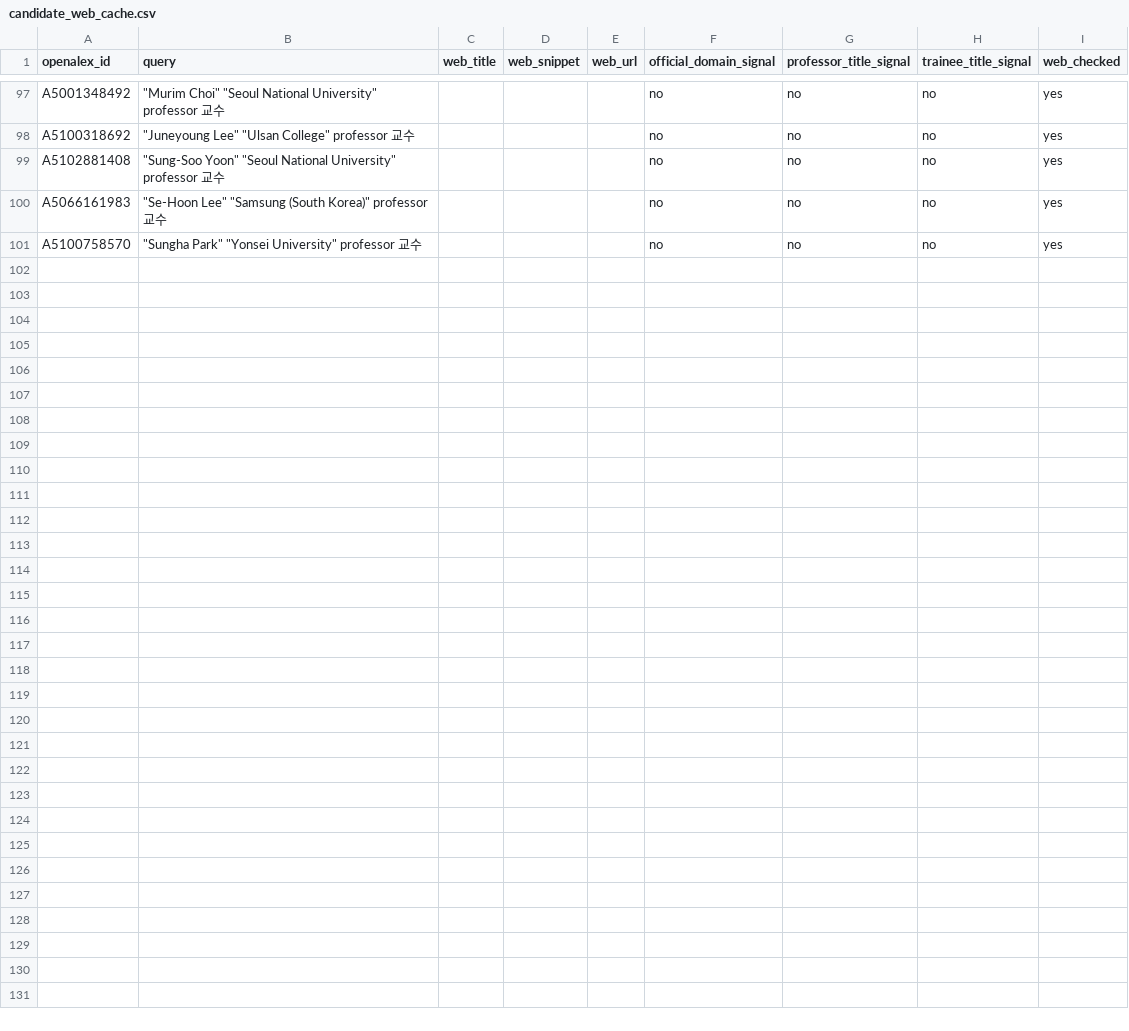
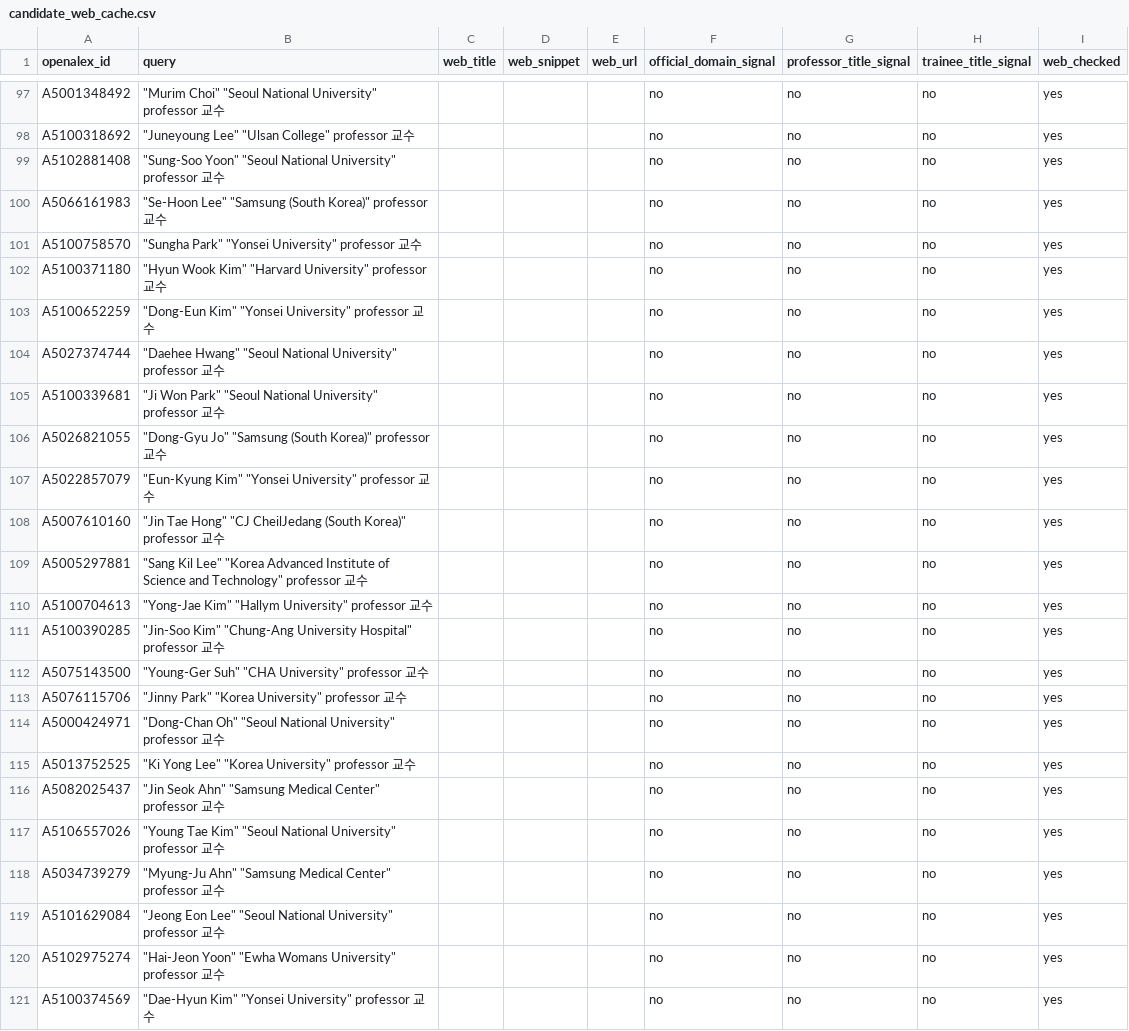
Before and after one commit to hyungjin1213-collab/desktop-tutorial, a CSV file: 0. korea bio map/data/candidate_web_cache.csv, drawn as a sheet; only a part is shown, gaps mark what is left out; the diff names each change by its address in the sheet, - before the commit and + after, or states it on an @@ line.

```diff
--- a/0. korea bio map/data/candidate_web_cache.csv
+++ b/0. korea bio map/data/candidate_web_cache.csv
+row 102: A5100371180 | "Hyun Wook Kim" "Harvard University" professor 교수 |  |  |  | no | no | no | yes
+row 103: A5100652259 | "Dong‐Eun Kim" "Yonsei University" professor 교수 |  |  |  | no | no | no | yes
+row 104: A5027374744 | "Daehee Hwang" "Seoul National University" professor 교수 |  |  |  | no | no | no | yes
+row 105: A5100339681 | "Ji Won Park" "Seoul National University" professor 교수 |  |  |  | no | no | no | yes
+row 106: A5026821055 | "Dong‐Gyu Jo" "Samsung (South Korea)" professor 교수 |  |  |  | no | no | no | yes
+row 107: A5022857079 | "Eun‐Kyung Kim" "Yonsei University" professor 교수 |  |  |  | no | no | no | yes
+row 108: A5007610160 | "Jin Tae Hong" "CJ CheilJedang (South Korea)" professor 교수 |  |  |  | no | no | no | yes
+row 109: A5005297881 | "Sang Kil Lee" "Korea Advanced Institute of Science and Technology" professor 교수 |  |  |  | no | no | no | yes
+row 110: A5100704613 | "Yong‐Jae Kim" "Hallym University" professor 교수 |  |  |  | no | no | no | yes
+row 111: A5100390285 | "Jin‐Soo Kim" "Chung-Ang University Hospital" professor 교수 |  |  |  | no | no | no | yes
+row 112: A5075143500 | "Young‐Ger Suh" "CHA University" professor 교수 |  |  |  | no | no | no | yes
+row 113: A5076115706 | "Jinny Park" "Korea University" professor 교수 |  |  |  | no | no | no | yes
+row 114: A5000424971 | "Dong‐Chan Oh" "Seoul National University" professor 교수 |  |  |  | no | no | no | yes
+row 115: A5013752525 | "Ki Yong Lee" "Korea University" professor 교수 |  |  |  | no | no | no | yes
+row 116: A5082025437 | "Jin Seok Ahn" "Samsung Medical Center" professor 교수 |  |  |  | no | no | no | yes
+row 117: A5106557026 | "Young Tae Kim" "Seoul National University" professor 교수 |  |  |  | no | no | no | yes
+row 118: A5034739279 | "Myung‐Ju Ahn" "Samsung Medical Center" professor 교수 |  |  |  | no | no | no | yes
+row 119: A5101629084 | "Jeong Eon Lee" "Seoul National University" professor 교수 |  |  |  | no | no | no | yes
+row 120: A5102975274 | "Hai‐Jeon Yoon" "Ewha Womans University" professor 교수 |  |  |  | no | no | no | yes
+row 121: A5100374569 | "Dae‐Hyun Kim" "Yonsei University" professor 교수 |  |  |  | no | no | no | yes
```
Also changed, not shown: 0. korea bio map/data/discovery_log.csv, 0. korea bio map/data/faculty_sources.csv, 18 other files.
